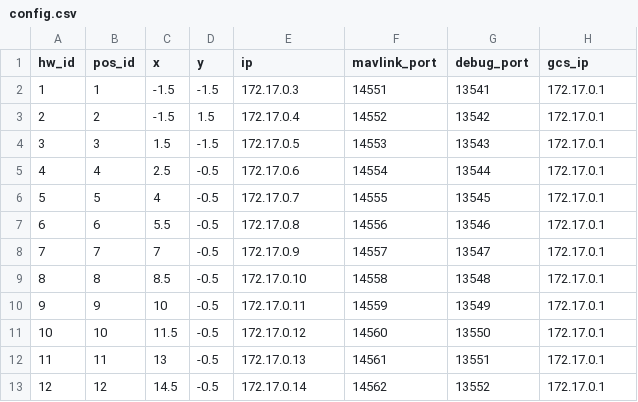
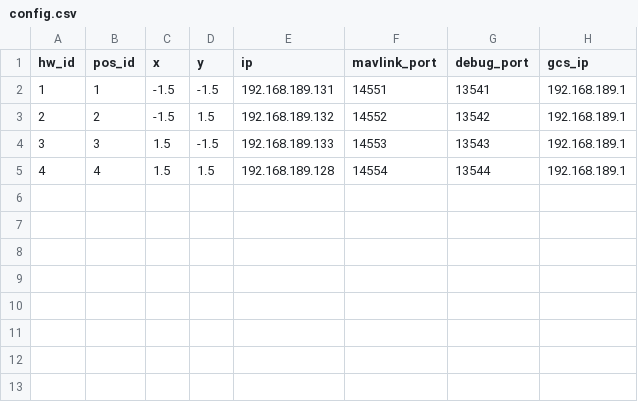
Before and after one commit to alireza787b/mavsdk_drone_show, a CSV file: config.csv, drawn as a sheet.

```diff
--- a/config.csv
+++ b/config.csv
@@ -1,13 +1,5 @@
 hw_id,pos_id,x,y,ip,mavlink_port,debug_port,gcs_ip
-1,1,-1.5,-1.5,172.17.0.3,14551,13541,172.17.0.1
-2,2,-1.5,1.5,172.17.0.4,14552,13542,172.17.0.1
-3,3,1.5,-1.5,172.17.0.5,14553,13543,172.17.0.1
-4,4,2.5,-0.5,172.17.0.6,14554,13544,172.17.0.1
-5,5,4,-0.5,172.17.0.7,14555,13545,172.17.0.1
-6,6,5.5,-0.5,172.17.0.8,14556,13546,172.17.0.1
-7,7,7,-0.5,172.17.0.9,14557,13547,172.17.0.1
-8,8,8.5,-0.5,172.17.0.10,14558,13548,172.17.0.1
-9,9,10,-0.5,172.17.0.11,14559,13549,172.17.0.1
-10,10,11.5,-0.5,172.17.0.12,14560,13550,172.17.0.1
-11,11,13,-0.5,172.17.0.13,14561,13551,172.17.0.1
-12,12,14.5,-0.5,172.17.0.14,14562,13552,172.17.0.1
+1,1,-1.5,-1.5,192.168.189.131,14551,13541,192.168.189.1
+2,2,-1.5,1.5,192.168.189.132,14552,13542,192.168.189.1
+3,3,1.5,-1.5,192.168.189.133,14553,13543,192.168.189.1
+4,4,1.5,1.5,192.168.189.128,14554,13544,192.168.189.1
```
Also changed, not shown: 5 other files.
